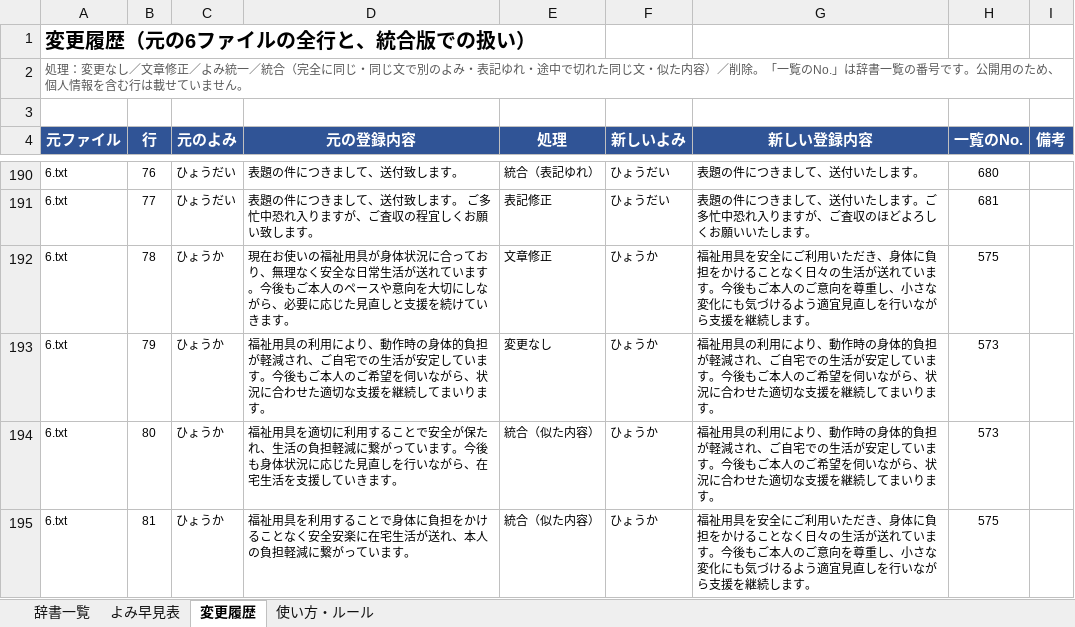
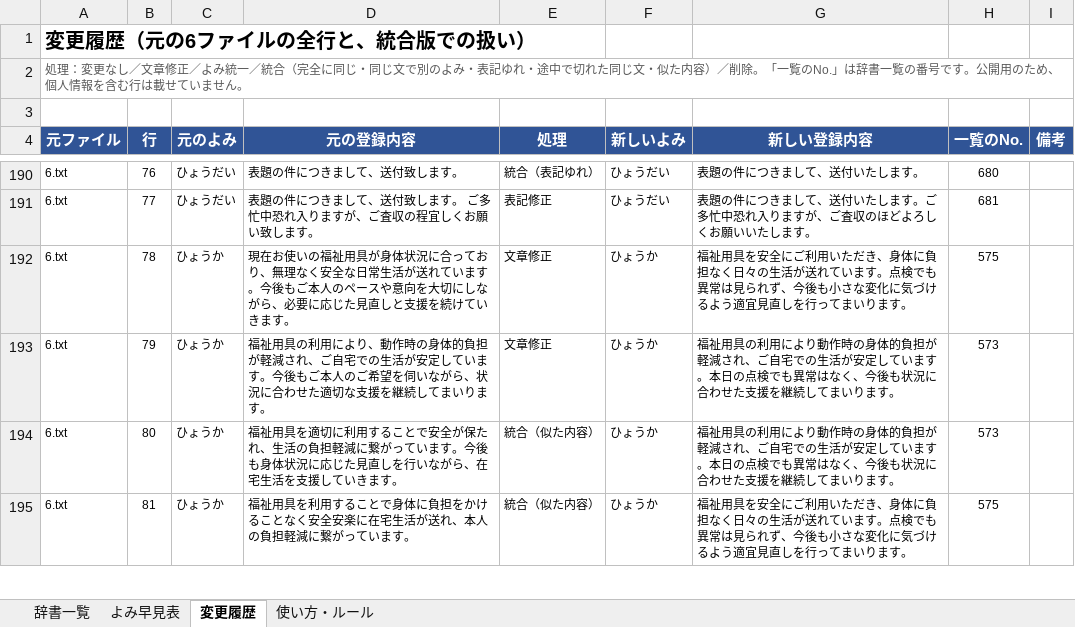
Before and after one commit to akamar08taiyo-bot/fukushi-jisho, an Excel workbook: dictionary/ユーザー辞書_統合版_公開用.xlsx, sheet 変更履歴, drawn as a sheet; only a part is shown, gaps mark what is left out; values as stored, in another font and other column widths than the file's, no borders; charts and pictures not drawn; the diff covers the shown part only; the diff names each change by its address in the sheet, - before the commit and + after, or states it on an @@ line.

```diff
--- a/dictionary/ユーザー辞書_統合版_公開用.xlsx (sheet 変更履歴)
+++ b/dictionary/ユーザー辞書_統合版_公開用.xlsx (sheet 変更履歴)
-G192 (新しい登録内容): …体に負担をかけることなく日々の生活が送れています。今後もご本人のご意向を尊重し、小さな変化にも気づけるよう適宜見直しを行いながら支援を継続します。
+G192 (新しい登録内容): …体に負担なく日々の生活が送れています。点検でも異常は見られず、今後も小さな変化に気づけるよう適宜見直しを行ってまいります。
-E193 (処理): 変更なし
+E193 (処理): 文章修正
-G193:G194 (新しい登録内容): …用により、動作時の身体的負担が軽減され、ご自宅での生活が安定しています。今後もご本人のご希望を伺いながら、状況に合わせた適切な支援を継…
+G193:G194 (新しい登録内容): …用により動作時の身体的負担が軽減され、ご自宅での生活が安定しています。本日の点検でも異常はなく、今後も状況に合わせた支援を継…
-G195 (新しい登録内容): …体に負担をかけることなく日々の生活が送れています。今後もご本人のご意向を尊重し、小さな変化にも気づけるよう適宜見直しを行いながら支援を継続します。
+G195 (新しい登録内容): …体に負担なく日々の生活が送れています。点検でも異常は見られず、今後も小さな変化に気づけるよう適宜見直しを行ってまいります。
```
Also changed, not shown: 21 edited cells elsewhere in this sheet, sheet 辞書一覧, sheet 使い方・ルール, 3 other files.
